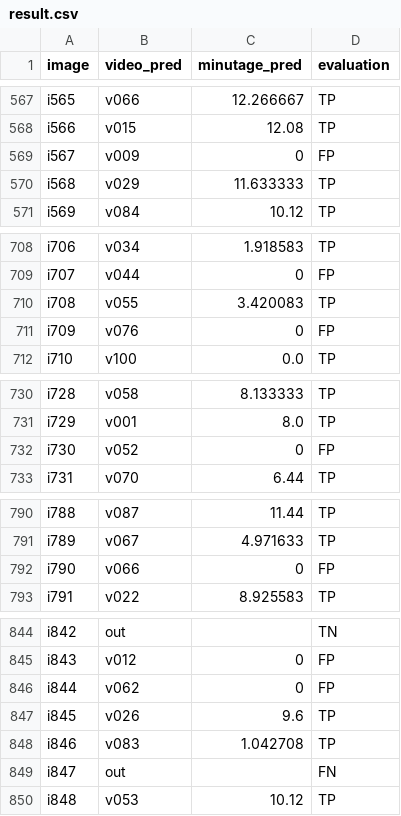
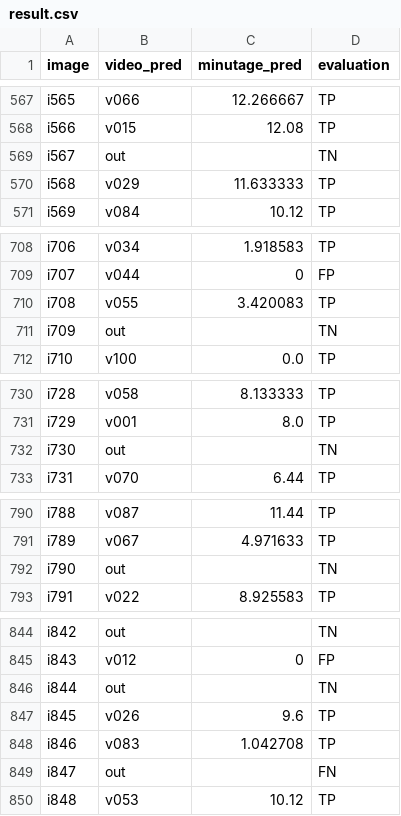
Before and after one commit to Julien9969/INF8770-TP, a CSV file: TP3/result.csv, drawn as a sheet; only a part is shown, gaps mark what is left out; the diff covers the shown part only.

```diff
--- a/TP3/result.csv
+++ b/TP3/result.csv
@@ -568,3 +568,3 @@ i565,v066,12.266667,TP
 i566,v015,12.08,TP
-i567,v009,0,FP
+i567,out,,TN
 i568,v029,11.633333,TP
@@ -710,3 +710,3 @@ i707,v044,0,FP
 i708,v055,3.420083,TP
-i709,v076,0,FP
+i709,out,,TN
 i710,v100,0.0,TP
@@ -731,3 +731,3 @@ i728,v058,8.133333,TP
 i729,v001,8.0,TP
-i730,v052,0,FP
+i730,out,,TN
 i731,v070,6.44,TP
@@ -791,3 +791,3 @@ i788,v087,11.44,TP
 i789,v067,4.971633,TP
-i790,v066,0,FP
+i790,out,,TN
 i791,v022,8.925583,TP
@@ -845,3 +845,3 @@ i842,out,,TN
 i843,v012,0,FP
-i844,v062,0,FP
+i844,out,,TN
 i845,v026,9.6,TP
```
Also changed, not shown: 19 edited cells elsewhere in this file, 9 other files.
